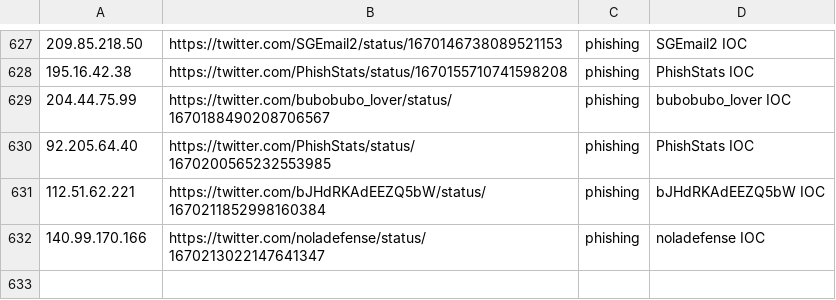
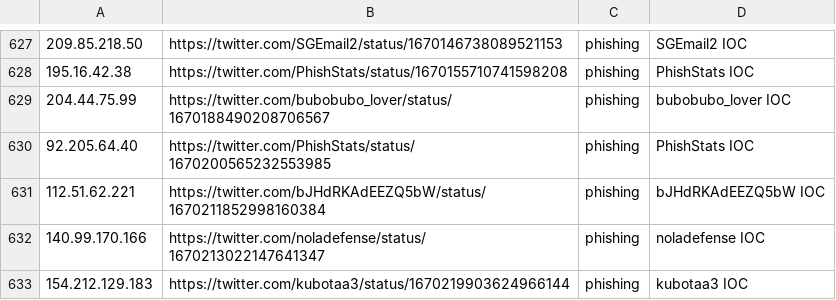
Before and after one commit to Reman2k/ioc, a CSV file: IPtemp66.csv, drawn as a sheet; only a part is shown, gaps mark what is left out; the diff names each change by its address in the sheet, - before the commit and + after, or states it on an @@ line.

```diff
--- a/IPtemp66.csv
+++ b/IPtemp66.csv
+row 633: 154.212.129.183 | https://twitter.com/kubotaa3/status/1670219903624966144 | phishing | kubotaa3 IOC
```
Also changed, not shown: IPtemp65.csv.
